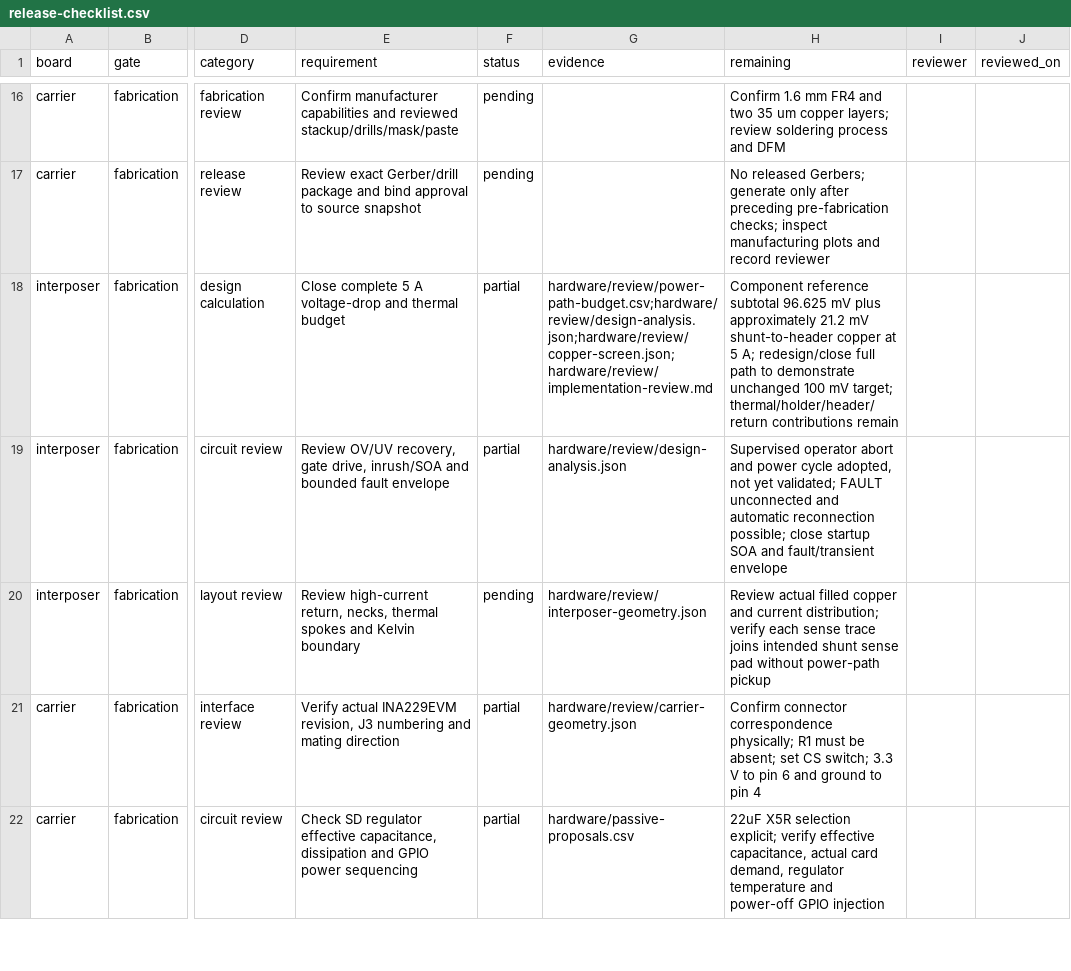
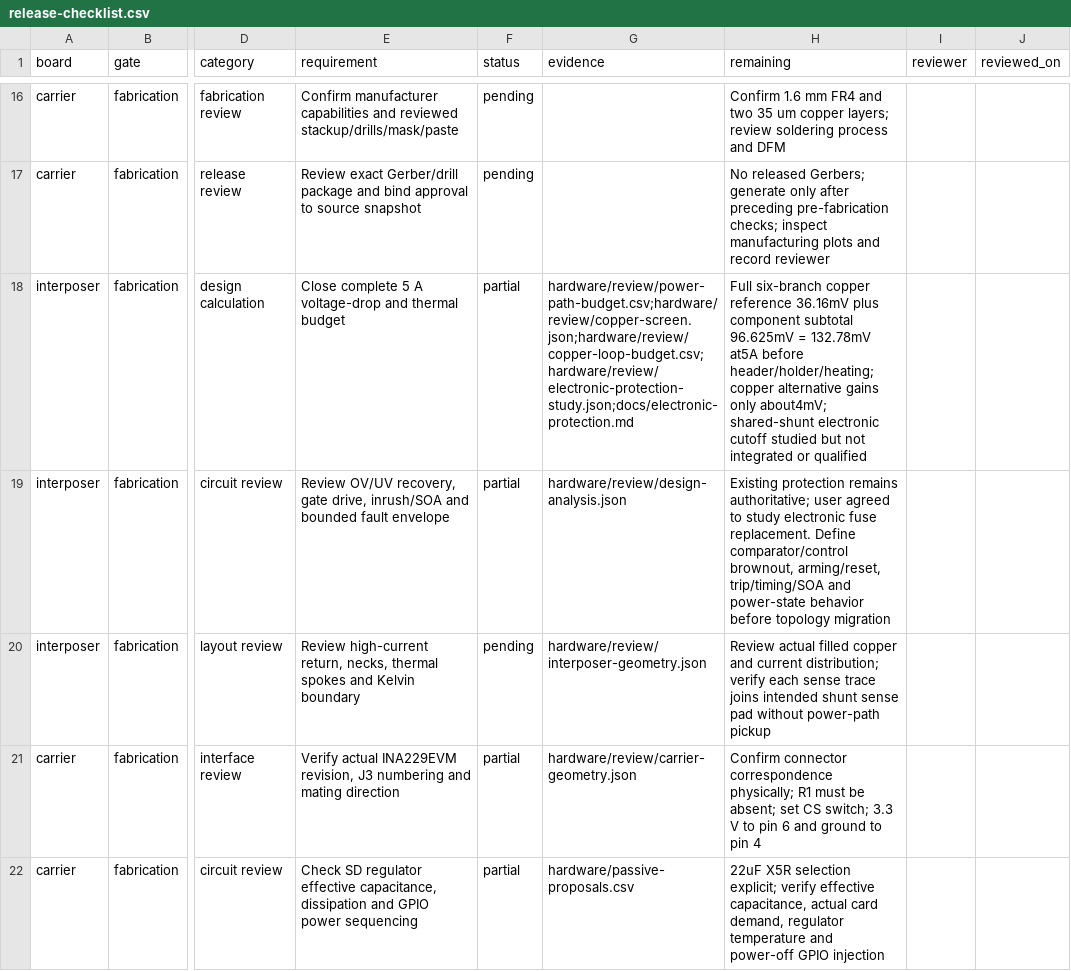
Before and after one commit to nherbaut/pico-power-sensor, a CSV file: hardware/release-checklist.csv, drawn as a sheet; only a part is shown, gaps mark what is left out; the diff names each change by its address in the sheet, - before the commit and + after, or states it on an @@ line.

```diff
--- a/hardware/release-checklist.csv
+++ b/hardware/release-checklist.csv
-G18 (evidence): hardware/review/power-path-budget.csv;hardware/review/design-analysis.json;hardware/review/copper-screen.json;hardware/review/implementation-review.md
+G18 (evidence): hardware/review/power-path-budget.csv;hardware/review/copper-screen.json;hardware/review/copper-loop-budget.csv;hardware/review/electronic-protection-study.json;docs/electronic-protection.md
-H18 (remaining): Component reference subtotal 96.625 mV plus approximately 21.2 mV shunt-to-header copper at 5 A; redesign/close full path to demonstrate unchanged 100 mV target; thermal/holder/header/return contributions remain
+H18 (remaining): Full six-branch copper reference 36.16mV plus component subtotal 96.625mV = 132.78mV at5A before header/holder/heating; copper alternative gains only about4mV; shared-shunt electronic cutoff studied but not integrated or qualified
-H19 (remaining): Supervised operator abort and power cycle adopted, not yet validated; FAULT unconnected and automatic reconnection possible; close startup SOA and fault/transient envelope
+H19 (remaining): Existing protection remains authoritative; user agreed to study electronic fuse replacement. Define comparator/control brownout, arming/reset, trip/timing/SOA and power-state behavior before topology migration
```
Also changed, not shown: 22 other files.
